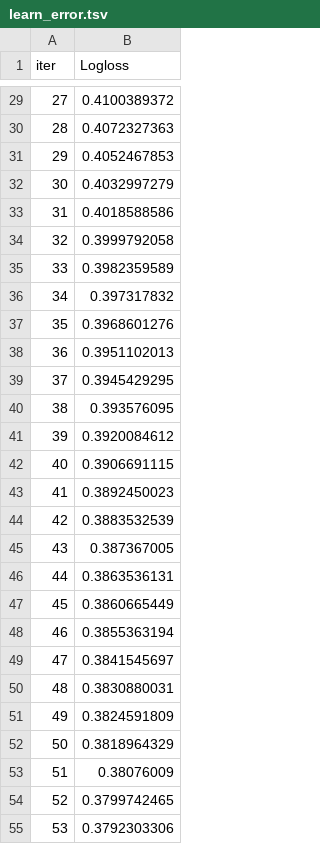
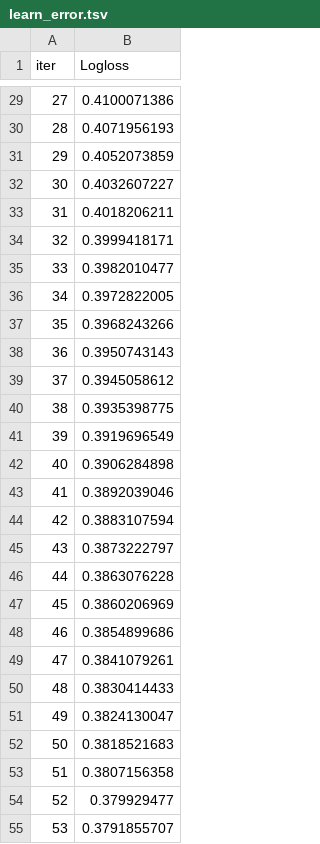
Before and after one commit to nagarjuna-de/Data-Science-2022, a TSV file: 02.Chapter/09. Robust ML/catboost_info/learn_error.tsv, drawn as a sheet; only a part is shown, gaps mark what is left out; the diff covers the shown part only.

```diff
--- a/02.Chapter/09. Robust ML/catboost_info/learn_error.tsv
+++ b/02.Chapter/09. Robust ML/catboost_info/learn_error.tsv
@@ -29,27 +29,27 @@ iter	Logloss
-27	0.4100389372
-28	0.4072327363
-29	0.4052467853
-30	0.4032997279
-31	0.4018588586
-32	0.3999792058
-33	0.3982359589
-34	0.397317832
-35	0.3968601276
-36	0.3951102013
-37	0.3945429295
-38	0.393576095
-39	0.3920084612
-40	0.3906691115
-41	0.3892450023
-42	0.3883532539
-43	0.387367005
-44	0.3863536131
-45	0.3860665449
-46	0.3855363194
-47	0.3841545697
-48	0.3830880031
-49	0.3824591809
-50	0.3818964329
-51	0.38076009
-52	0.3799742465
-53	0.3792303306
+27	0.4100071386
+28	0.4071956193
+29	0.4052073859
+30	0.4032607227
+31	0.4018206211
+32	0.3999418171
+33	0.3982010477
+34	0.3972822005
+35	0.3968243266
+36	0.3950743143
+37	0.3945058612
+38	0.3935398775
+39	0.3919696549
+40	0.3906284898
+41	0.3892039046
+42	0.3883107594
+43	0.3873222797
+44	0.3863076228
+45	0.3860206969
+46	0.3854899686
+47	0.3841079261
+48	0.3830414433
+49	0.3824130047
+50	0.3818521683
+51	0.3807156358
+52	0.379929477
+53	0.3791855707
```
Also changed, not shown: 73 edited cells elsewhere in this file, 02.Chapter/09. Robust ML/catboost_info/time_left.tsv, 5 other files.
